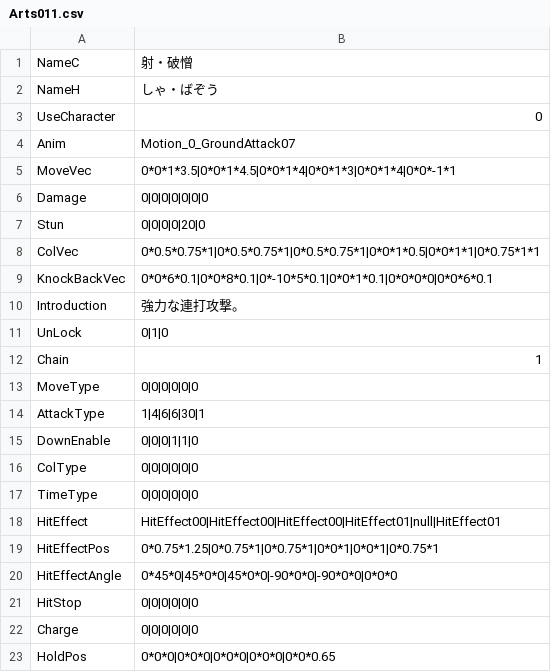
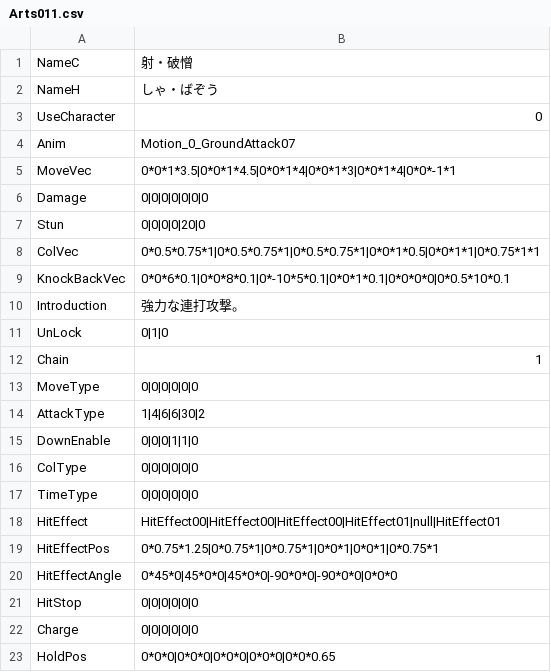
Before and after one commit to vinvinvidal/Project00, a CSV file: Project/Assets/Resources/csv/Arts/Arts011.csv, drawn as a sheet.

```diff
--- a/Project/Assets/Resources/csv/Arts/Arts011.csv
+++ b/Project/Assets/Resources/csv/Arts/Arts011.csv
@@ -8,3 +8,3 @@ Stun,0|0|0|0|20|0
 ColVec,0*0.5*0.75*1|0*0.5*0.75*1|0*0.5*0.75*1|0*0*1*0.5|0*0*1*1|0*0.75*1*1
-KnockBackVec,0*0*6*0.1|0*0*8*0.1|0*-10*5*0.1|0*0*1*0.1|0*0*0*0|0*0*6*0.1
+KnockBackVec,0*0*6*0.1|0*0*8*0.1|0*-10*5*0.1|0*0*1*0.1|0*0*0*0|0*0.5*10*0.1
 Introduction,強力な連打攻撃。
@@ -13,3 +13,3 @@ Chain,1
 MoveType,0|0|0|0|0|0
-AttackType,1|4|6|6|30|1
+AttackType,1|4|6|6|30|2
 DownEnable,0|0|0|1|1|0
```
Also changed, not shown: 9 other files.
